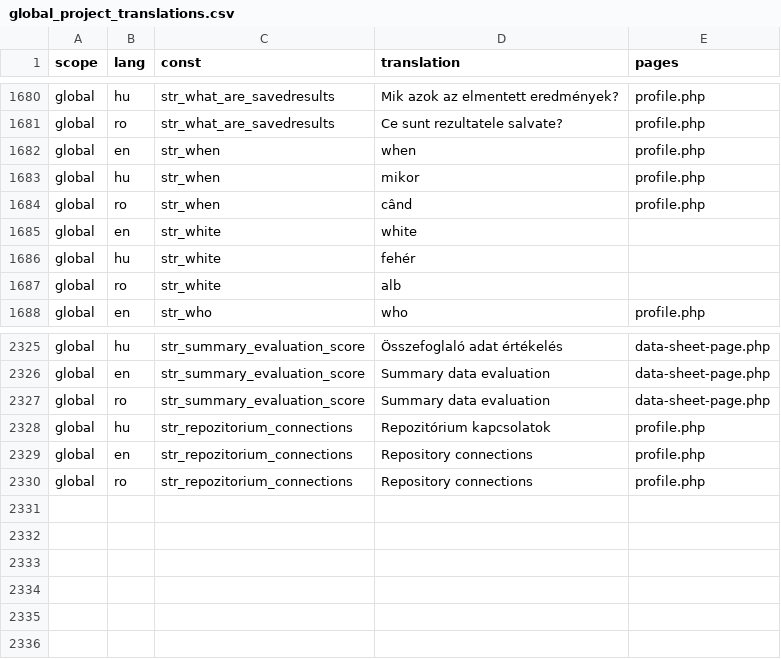
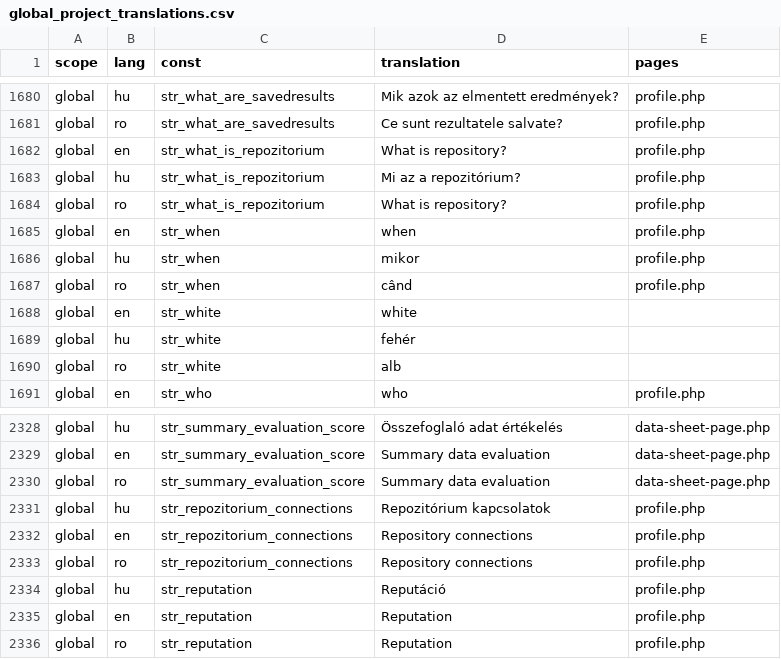
Before and after one commit to OpenBioMaps/translations, a CSV file: global_project_translations.csv, drawn as a sheet; only a part is shown, gaps mark what is left out.

Commit message:
Update global_project_translations.csv

```diff
--- a/global_project_translations.csv
+++ b/global_project_translations.csv
@@ -1681,2 +1681,5 @@
 "global","ro","str_what_are_savedresults","Ce sunt rezultatele salvate?","profile.php"
+"global","en","str_what_is_repozitorium","What is repository?","profile.php"
+"global","hu","str_what_is_repozitorium","Mi az a repozitórium?","profile.php"
+"global","ro","str_what_is_repozitorium","What is repository?","profile.php"
 "global","en","str_when","when","profile.php"
@@ -2330 +2333,4 @@
 "global","ro","str_repozitorium_connections","Repository connections","profile.php"
+"global","hu","str_reputation","Reputáció","profile.php"
+"global","en","str_reputation","Reputation","profile.php"
+"global","ro","str_reputation","Reputation","profile.php"
```
